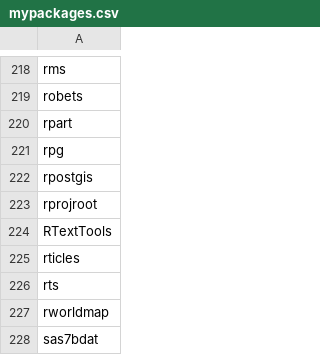
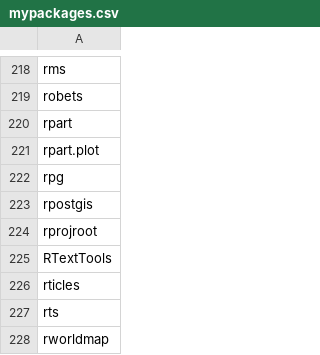
Before and after one commit to verajosemanuel/tidyviz, a CSV file: mypackages.csv, drawn as a sheet; only a part is shown, gaps mark what is left out; the shorter side is filled out with more unchanged rows.

Commit message:
rpart.plot

```diff
--- a/mypackages.csv
+++ b/mypackages.csv
@@ -220,2 +220,3 @@ robets
 rpart
+rpart.plot
 rpg
```
Also changed, not shown: 1 other file.
